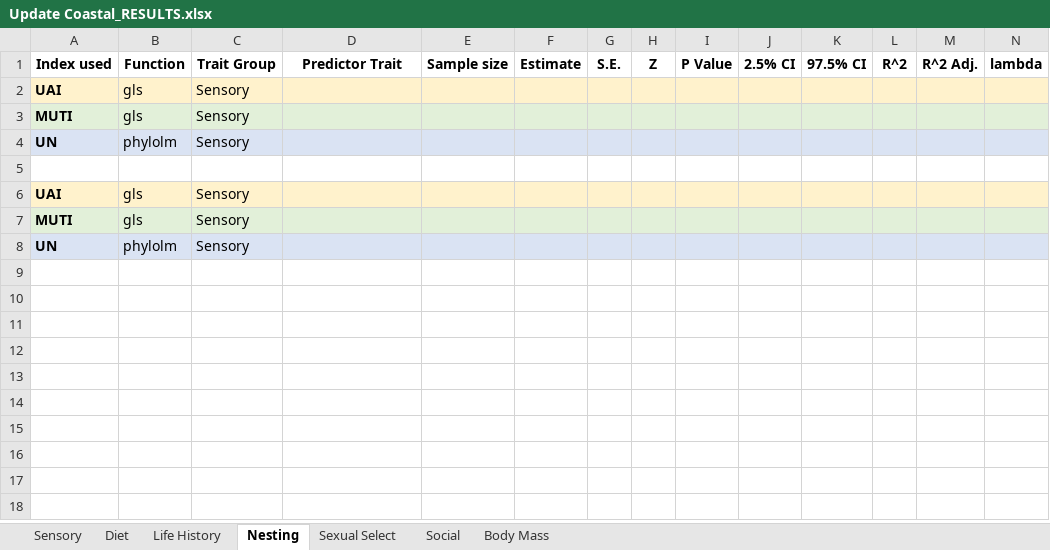
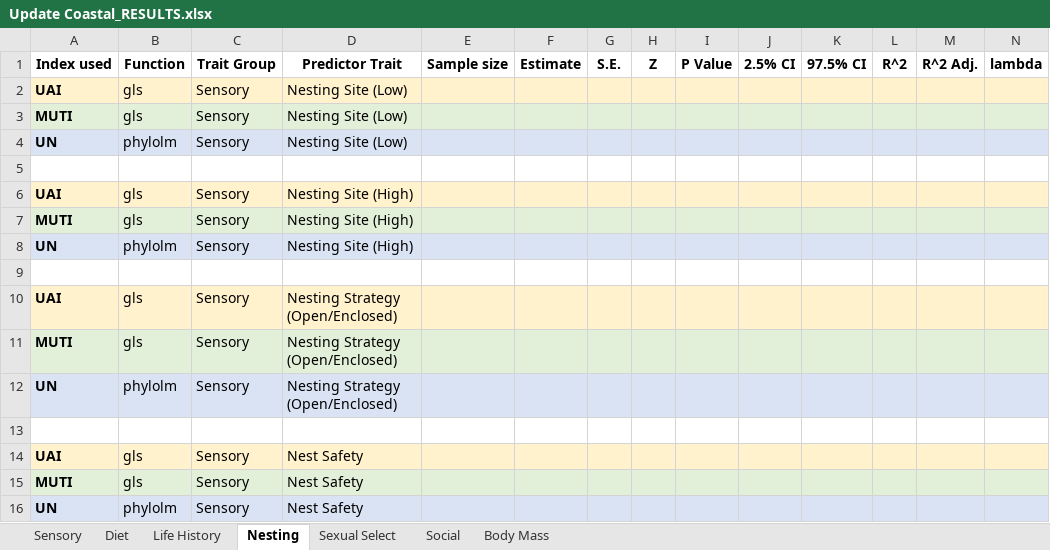
Before and after one commit to emmagarrison2/CoastalBirdsUPDATE, an Excel workbook: Results/Update Coastal_RESULTS.xlsx, sheet Nesting, drawn as a sheet; only a part is shown; values as stored, in another font and other column widths than the file's, no borders; rows hold the shown columns only; the diff names each change by its address in the sheet, - before the commit and + after, or states it on an @@ line.

```diff
--- a/Results/Update Coastal_RESULTS.xlsx (sheet Nesting)
+++ b/Results/Update Coastal_RESULTS.xlsx (sheet Nesting)
-D2:D4 (Predictor Trait): (empty)
+D2:D4 (Predictor Trait): Nesting Site (Low)
-D6:D8 (Predictor Trait): (empty)
+D6:D8 (Predictor Trait): Nesting Site (High)
+row 9: (empty)
+row 10: UAI | gls | Sensory | Nesting Strategy (Open/Enclosed)
+row 11: MUTI | gls | Sensory | Nesting Strategy (Open/Enclosed)
+row 12: UN | phylolm | Sensory | Nesting Strategy (Open/Enclosed)
+row 13: (empty)
+row 14: UAI | gls | Sensory | Nest Safety
+row 15: MUTI | gls | Sensory | Nest Safety
+row 16: UN | phylolm | Sensory | Nest Safety
```
Also changed, not shown: sheet Life History, sheet Diet, sheet Sexual Select, sheet Social, sheet Body Mass, 2 other files.
